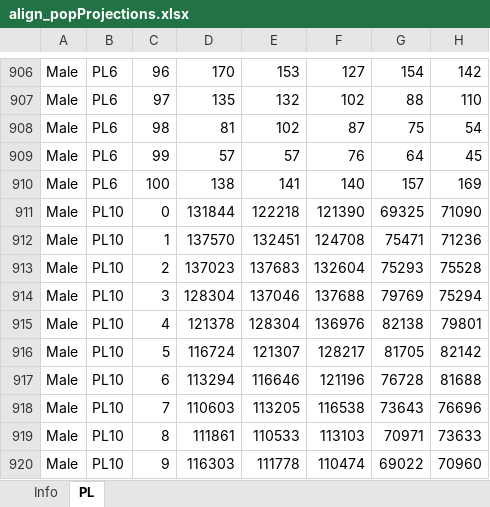
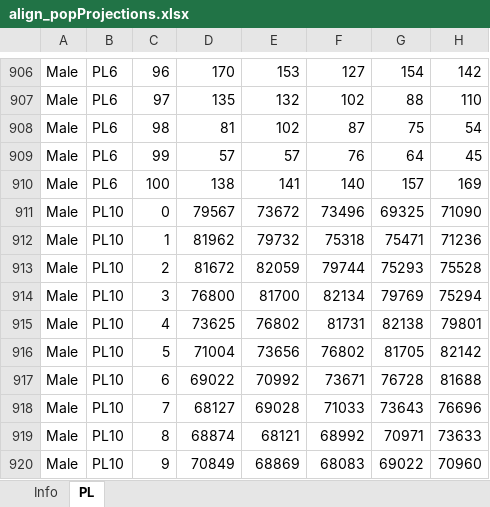
Before and after one commit to brzezinski666/SimPaths, an Excel workbook: input/align_popProjections.xlsx, sheet PL, drawn as a sheet; only a part is shown, gaps mark what is left out; values as stored, in another font and other column widths than the file's, no borders; the diff covers the shown part only; the diff names each change by its address in the sheet, - before the commit and + after, or states it on an @@ line.

```diff
--- a/input/align_popProjections.xlsx (sheet PL)
+++ b/input/align_popProjections.xlsx (sheet PL)
-D911: 131844
+D911: 79567
-E911: 122218
+E911: 73672
-F911: 121390
+F911: 73496
-D912: 137570
+D912: 81962
-E912: 132451
+E912: 79732
-F912: 124708
+F912: 75318
-D913: 137023
+D913: 81672
-E913: 137683
+E913: 82059
-F913: 132604
+F913: 79744
-D914: 128304
+D914: 76800
-E914: 137046
+E914: 81700
-F914: 137688
+F914: 82134
-D915: 121378
+D915: 73625
-E915: 128304
+E915: 76802
-F915: 136976
+F915: 81731
-D916: 116724
+D916: 71004
-E916: 121307
+E916: 73656
-F916: 128217
+F916: 76802
-D917: 113294
+D917: 69022
-E917: 116646
+E917: 70992
-F917: 121196
+F917: 73671
-D918: 110603
+D918: 68127
-E918: 113205
+E918: 69028
-F918: 116538
+F918: 71033
-D919: 111861
+D919: 68874
-E919: 110533
+E919: 68121
-F919: 113103
+F919: 68992
-D920: 116303
+D920: 70849
-E920: 111778
+E920: 68869
-F920: 110474
+F920: 68083
```
Also changed, not shown: 576 edited cells elsewhere in this sheet.
